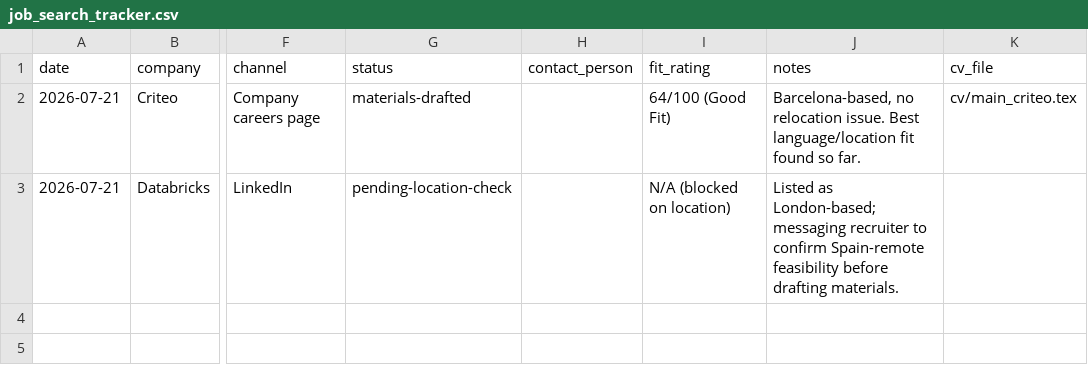
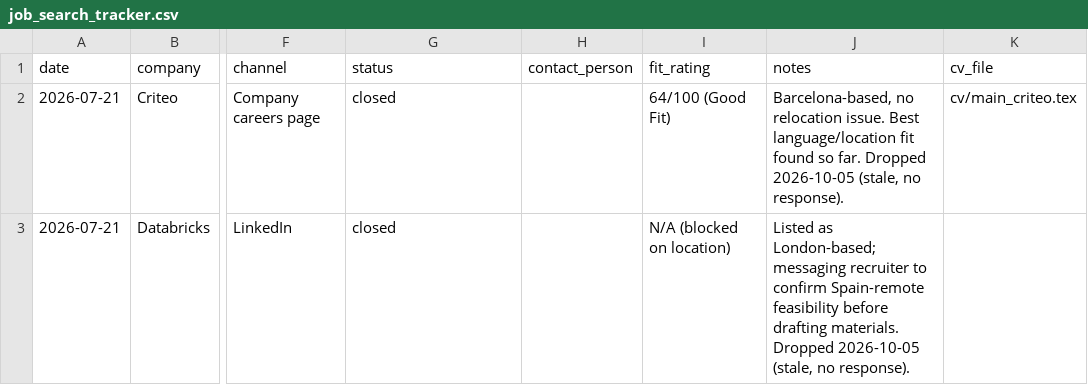
Before and after one commit to osamagweaa/ai-job-search, a CSV file: job_search_tracker.csv, drawn as a sheet; only a part is shown, gaps mark what is left out; the diff names each change by its address in the sheet, - before the commit and + after, or states it on an @@ line.

```diff
--- a/job_search_tracker.csv
+++ b/job_search_tracker.csv
-G2 (status): materials-drafted
+G2 (status): closed
-J2 (notes): …so far.
+J2 (notes): …so far. Dropped 2026-10-05 (stale, no response).
-G3 (status): pending-location-check
+G3 (status): closed
-J3 (notes): …drafting materials.
+J3 (notes): …drafting materials. Dropped 2026-10-05 (stale, no response).
```
Also changed, not shown: 1 other file.
